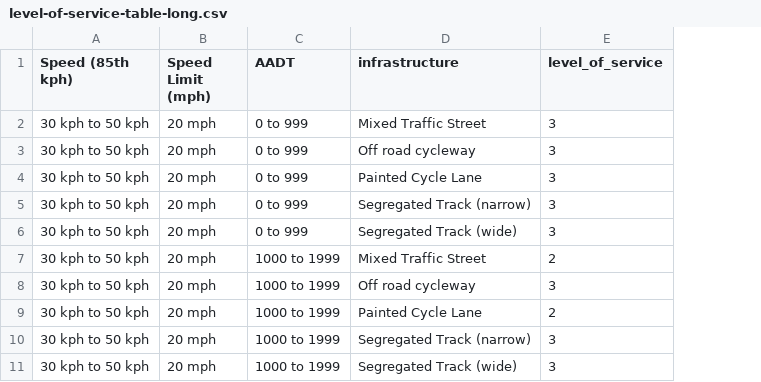
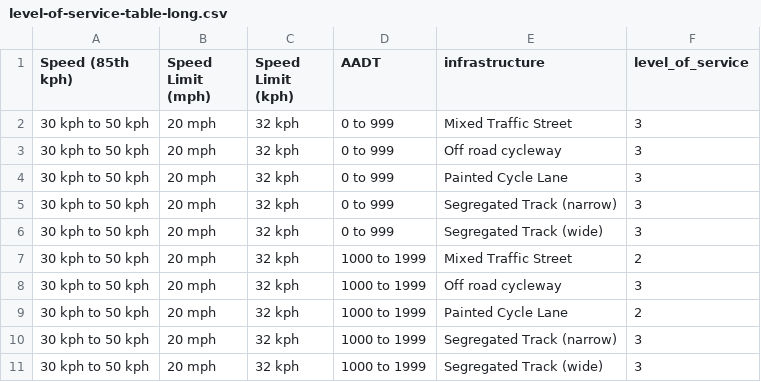
Before and after one commit to nptscot/osmactive, a CSV file: inst/extdata/level-of-service-table-long.csv, drawn as a sheet; only a part is shown; the diff names each change by its address in the sheet, - before the commit and + after, or states it on an @@ line.

```diff
--- a/inst/extdata/level-of-service-table-long.csv
+++ b/inst/extdata/level-of-service-table-long.csv
+column C (Speed Limit (kph)), rows 2-11: all 32 kph
```
Also changed, not shown: inst/extdata/level-of-service-table-complete.csv, inst/extdata/level-of-service-table.csv, 3 other files.
